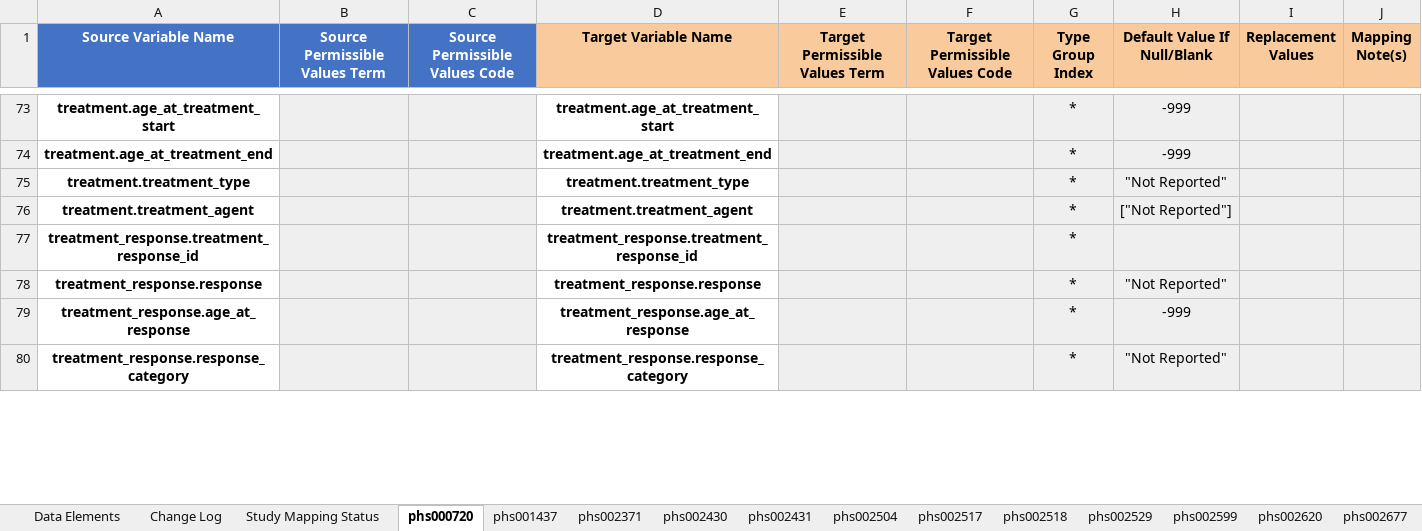
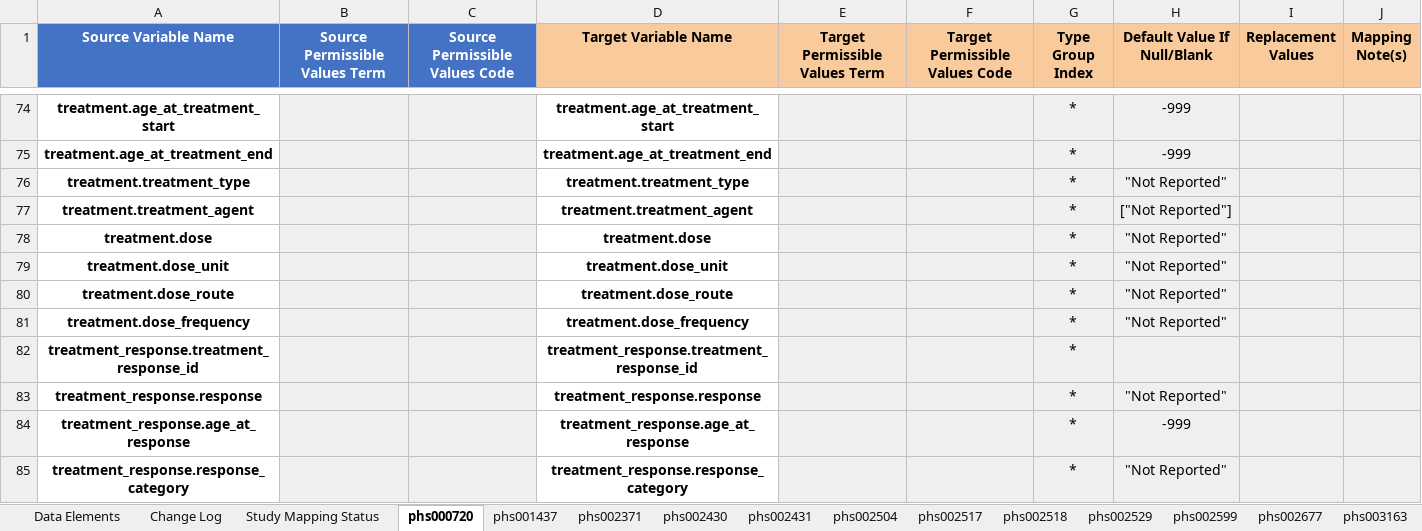
Before and after one commit to chicagopcdc/c3dc_etl, an Excel workbook: mapping_unpivoter/C3DC Mappings.xlsx, sheet phs000720, drawn as a sheet; only a part is shown, gaps mark what is left out; values as stored, in another font and other column widths than the file's, no borders; charts and pictures not drawn; the diff covers the shown part only; the diff names each change by its address in the sheet, - before the commit and + after, or states it on an @@ line.

Commit message:
add mappings for synonym, study.study_status, treatment.dose* fields, remove json transformations for dropped CCDI studies, update references for 2024-04-16 release (v2.1.0)

```diff
--- a/mapping_unpivoter/C3DC Mappings.xlsx (sheet phs000720)
+++ b/mapping_unpivoter/C3DC Mappings.xlsx (sheet phs000720)
@@ sheet tab hidden: phs002620 @@
+row 78: treatment.dose |  |  | treatment.dose |  |  | * | "Not Reported"
+row 79: treatment.dose_unit |  |  | treatment.dose_unit |  |  | * | "Not Reported"
+row 80: treatment.dose_route |  |  | treatment.dose_route |  |  | * | "Not Reported"
+row 81: treatment.dose_frequency |  |  | treatment.dose_frequency |  |  | * | "Not Reported"
```
Also changed, not shown: 7 added rows and 6 edited cells elsewhere in this sheet, sheet phs001437, sheet phs002430, sheet phs002371, sheet phs002504, sheet phs003163, sheet phs003164, 33 more sheets, other sheet tabs, 35 other files.
